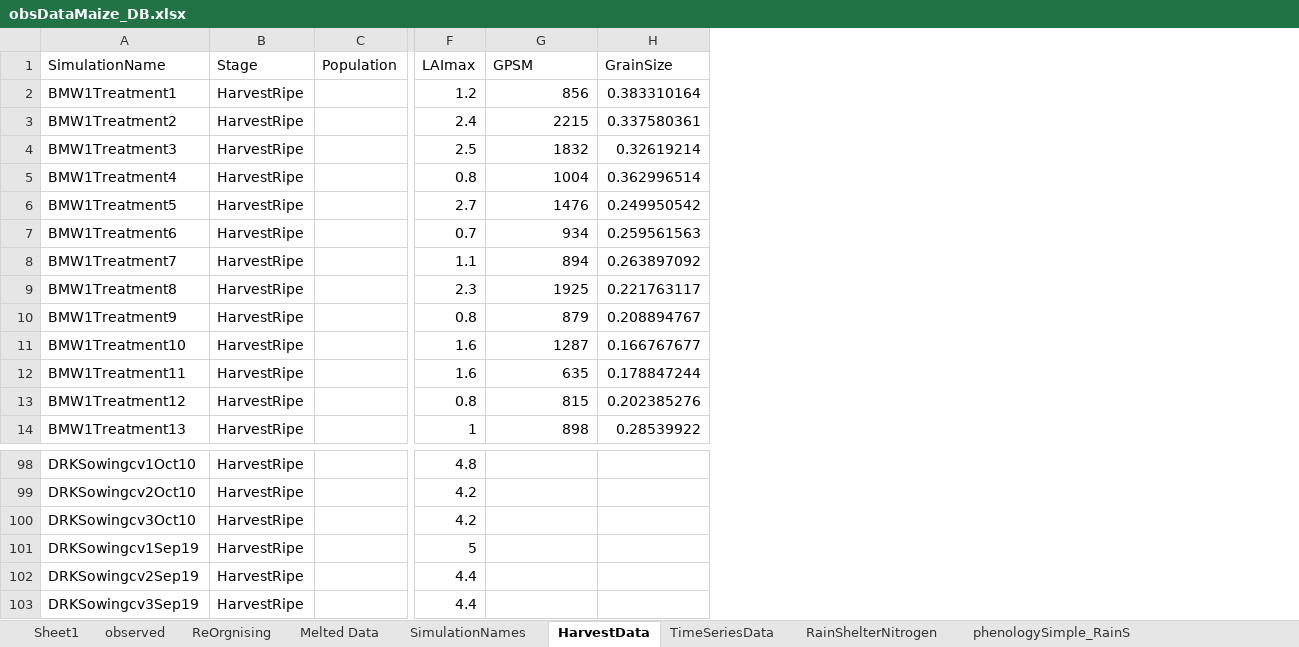
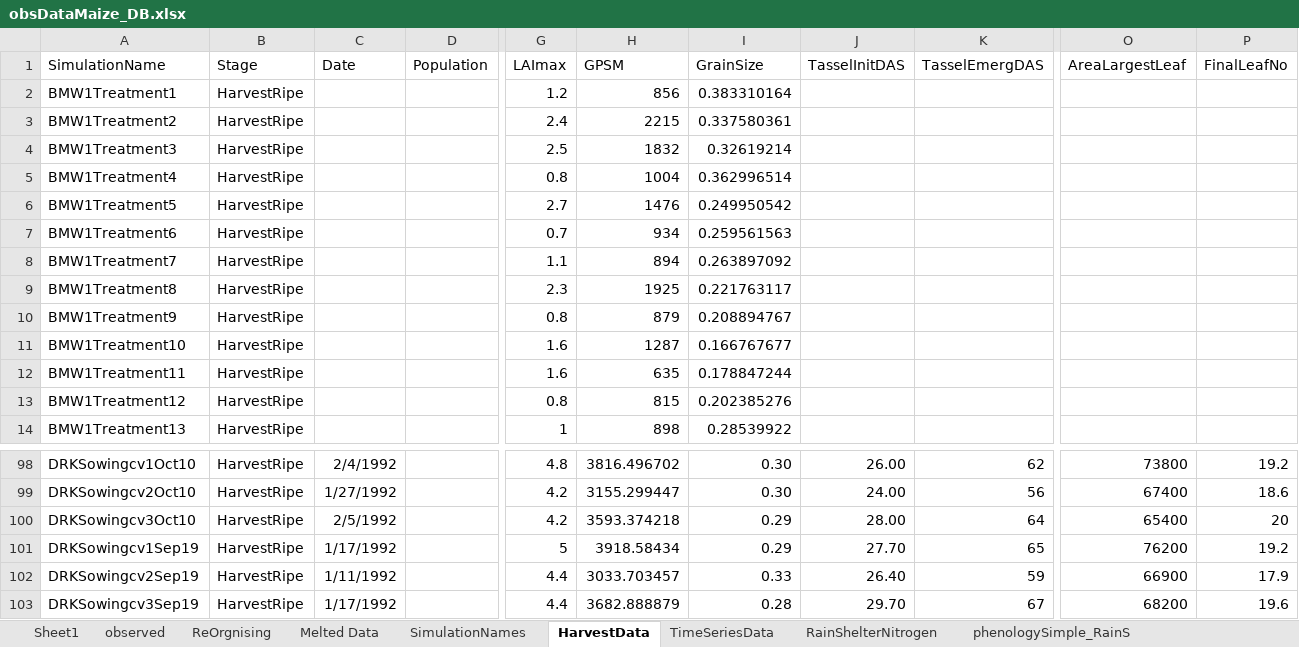
Before and after one commit to APSIMInitiative/ApsimX, an Excel workbook: Prototypes/Maize/Observations/obsDataMaize_DB.xlsx, sheet HarvestData, drawn as a sheet; only a part is shown, gaps mark what is left out; values as stored, in another font and other column widths than the file's, no borders; addresses are those after the commit; the diff covers the shown part only; the diff names each change by its address in the sheet, - before the commit and + after, or states it on an @@ line.

```diff
--- a/Prototypes/Maize/Observations/obsDataMaize_DB.xlsx (sheet HarvestData)
+++ b/Prototypes/Maize/Observations/obsDataMaize_DB.xlsx (sheet HarvestData)
+column C (Date), rows 98-103: 2/4/1992 | 1/27/1992 | 2/5/1992 | 1/17/1992 | 1/11/1992 | 1/17/1992
+column J (TasselInitDAS), rows 98-103: 26.00 | 24.00 | 28.00 | 27.70 | 26.40 | 29.70
+column K (TasselEmergDAS), rows 98-103: 62 | 56 | 64 | 65 | 59 | 67
+column O (AreaLargestLeaf), rows 98-103: 73800 | 67400 | 65400 | 76200 | 66900 | 68200
+column P (FinalLeafNo), rows 98-103: 19.2 | 18.6 | 20 | 19.2 | 17.9 | 19.6
-H98 (GPSM): (empty)
+H98 (GPSM): 3816.496702
-I98:I99 (GrainSize): (empty)
+I98:I99 (GrainSize): 0.30
-H99 (GPSM): (empty)
+H99 (GPSM): 3155.299447
-H100 (GPSM): (empty)
+H100 (GPSM): 3593.374218
-I100:I101 (GrainSize): (empty)
+I100:I101 (GrainSize): 0.29
-H101 (GPSM): (empty)
+H101 (GPSM): 3918.58434
-H102 (GPSM): (empty)
+H102 (GPSM): 3033.703457
-I102 (GrainSize): (empty)
+I102 (GrainSize): 0.33
-H103 (GPSM): (empty)
+H103 (GPSM): 3682.888879
-I103 (GrainSize): (empty)
+I103 (GrainSize): 0.28
```
Also changed, not shown: 36 edited cells elsewhere in this sheet, formulas that keep their value, 1 other file.
